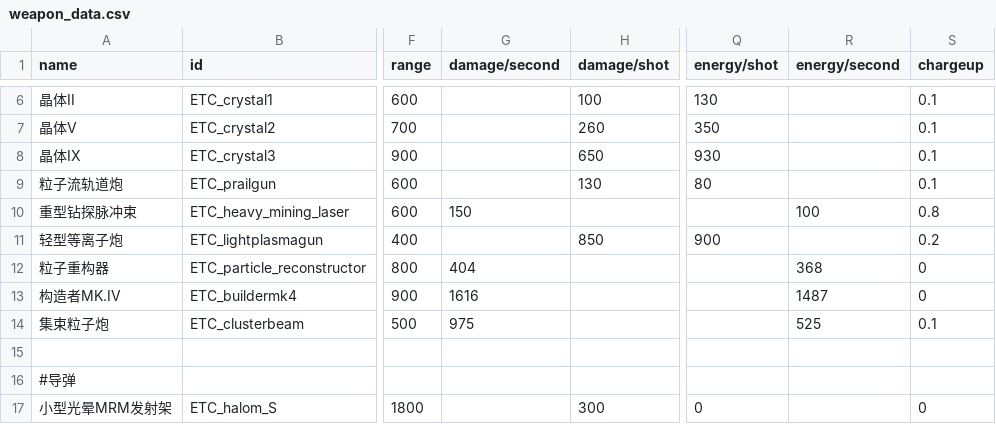
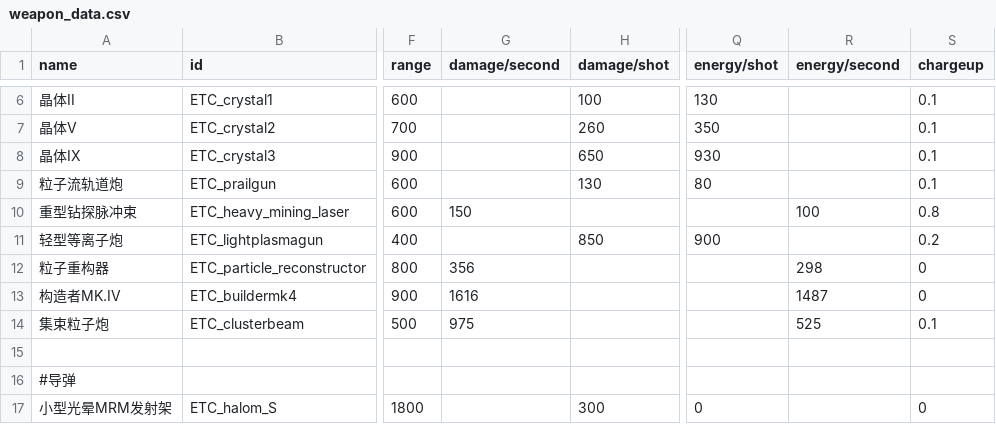
Before and after one commit to Mayoerumono/Erexeus-Tech-Complex, a CSV file: data/weapons/weapon_data.csv, drawn as a sheet; only a part is shown, gaps mark what is left out; the diff names each change by its address in the sheet, - before the commit and + after, or states it on an @@ line.

Commit message:
Add files via upload

```diff
--- a/data/weapons/weapon_data.csv
+++ b/data/weapons/weapon_data.csv
-G12 (damage/second): 404
+G12 (damage/second): 356
-R12 (energy/second): 368
+R12 (energy/second): 298
```
